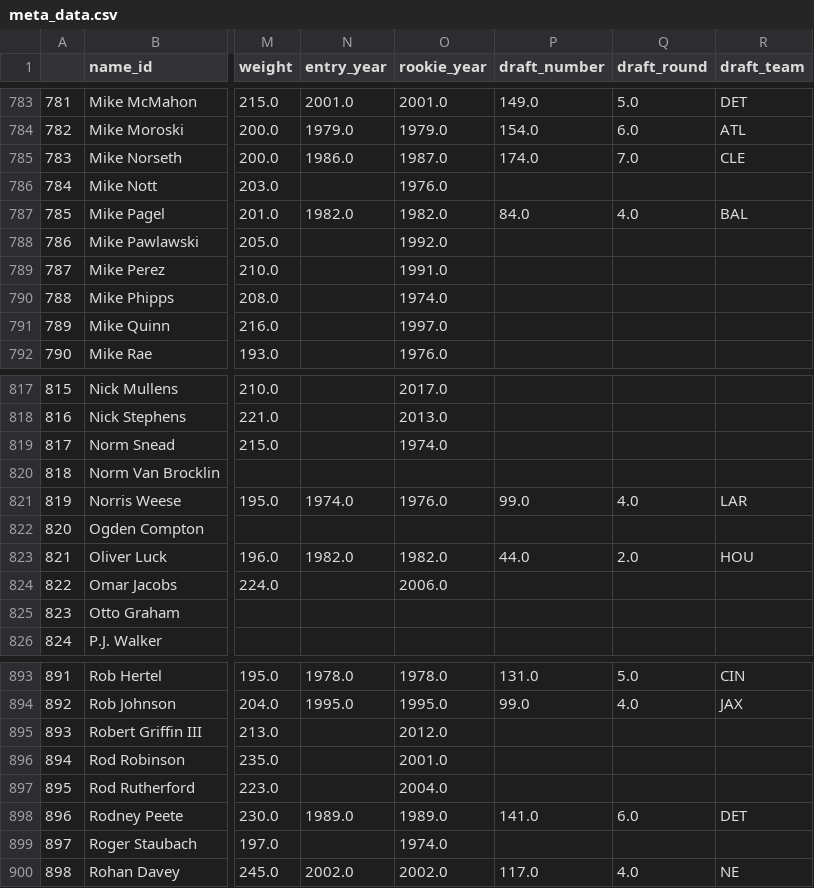
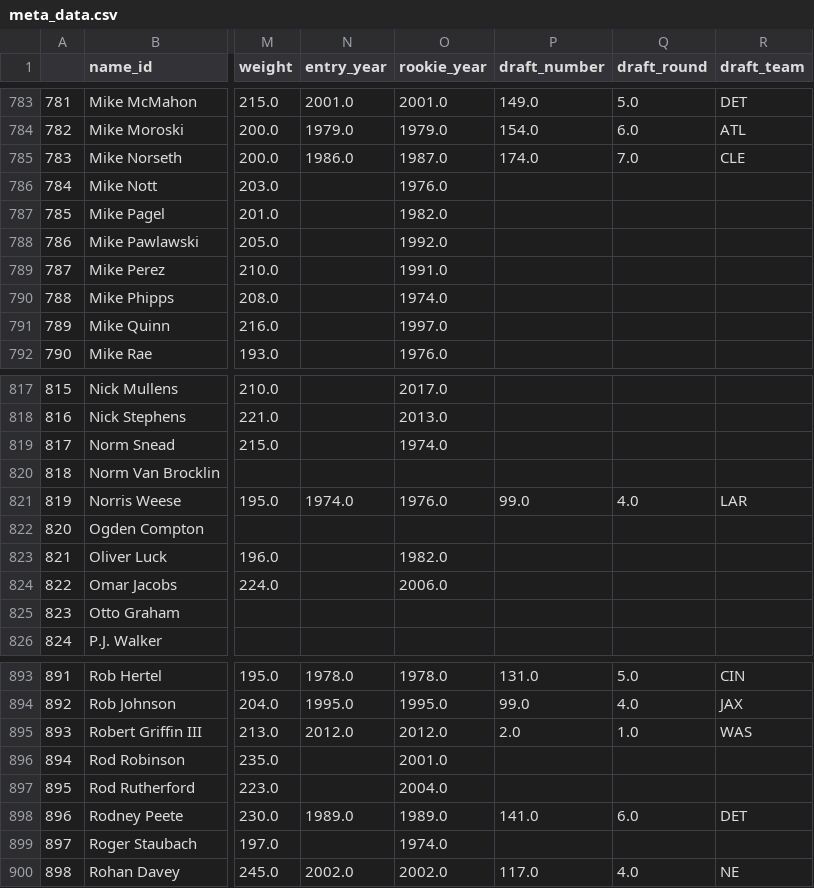
Before and after one commit to mitch-avis/nfeloqb, a CSV file: Other Data/meta_data.csv, drawn as a sheet; only a part is shown, gaps mark what is left out; the diff covers the shown part only; the diff names each change by its address in the sheet, - before the commit and + after, or states it on an @@ line.

```diff
--- a/Other Data/meta_data.csv
+++ b/Other Data/meta_data.csv
-N787 (entry_year): 1982.0
+N787 (entry_year): (empty)
-P787 (draft_number): 84.0
+P787 (draft_number): (empty)
-Q787 (draft_round): 4.0
+Q787 (draft_round): (empty)
-R787 (draft_team): BAL
+R787 (draft_team): (empty)
-N823 (entry_year): 1982.0
+N823 (entry_year): (empty)
-P823 (draft_number): 44.0
+P823 (draft_number): (empty)
-Q823 (draft_round): 2.0
+Q823 (draft_round): (empty)
-R823 (draft_team): HOU
+R823 (draft_team): (empty)
-N895 (entry_year): (empty)
+N895 (entry_year): 2012.0
-P895 (draft_number): (empty)
+P895 (draft_number): 2.0
-Q895 (draft_round): (empty)
+Q895 (draft_round): 1.0
-R895 (draft_team): (empty)
+R895 (draft_team): WAS
```
Also changed, not shown: 40 edited cells elsewhere in this file, Other Data/defensive_adjustments.csv, 3 other files.
